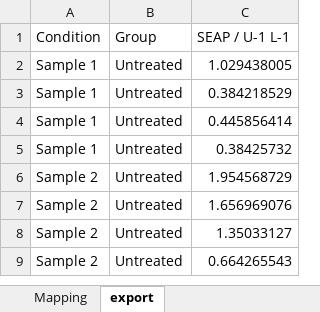
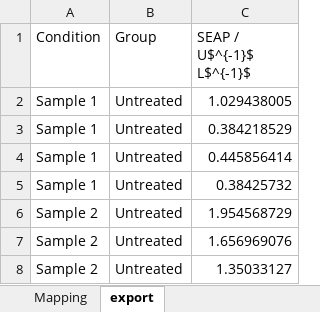
Before and after one commit to beyerh/ExPlot, an Excel workbook: SEAP_template.xlsx, sheet export, drawn as a sheet; only a part is shown; the shorter side is filled out with more unchanged rows; values as stored, in another font and other column widths than the file's, no borders; the diff names each change by its address in the sheet, - before the commit and + after, or states it on an @@ line.

```diff
--- a/SEAP_template.xlsx (sheet export)
+++ b/SEAP_template.xlsx (sheet export)
-C1: SEAP / U-1 L-1
+C1: SEAP / U$^{-1}$ L$^{-1}$
```
Also changed, not shown: 5 other files.
